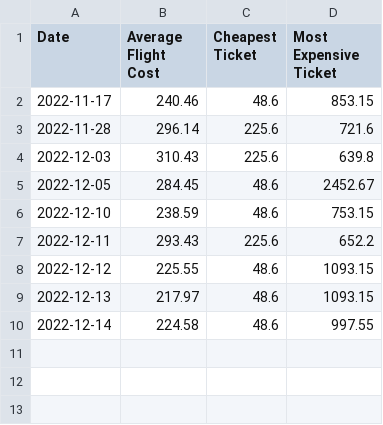
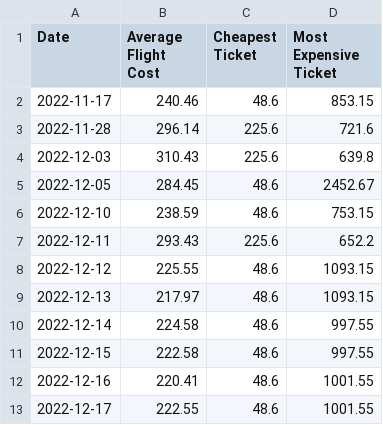
Before and after one commit to Vishnusaju24/Data602-Final-Project, a CSV file: Metadata.csv, drawn as a sheet; the diff names each change by its address in the sheet, - before the commit and + after, or states it on an @@ line.

Commit message:
Update Metadata.csv

```diff
--- a/Metadata.csv
+++ b/Metadata.csv
+row 11: 2022-12-15 | 222.58 | 48.6 | 997.55
+row 12: 2022-12-16 | 220.41 | 48.6 | 1001.55
+row 13: 2022-12-17 | 222.55 | 48.6 | 1001.55
```
